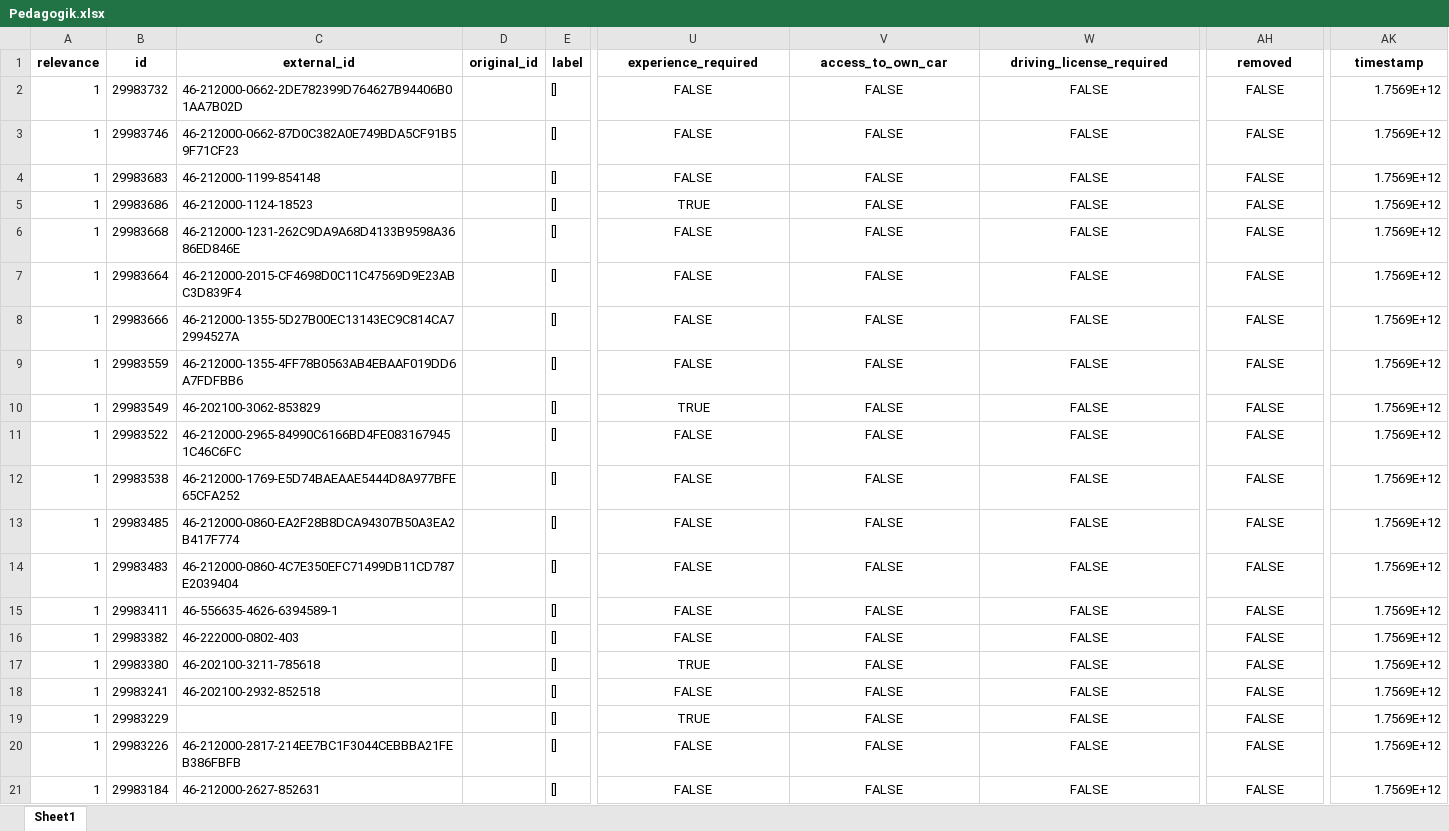
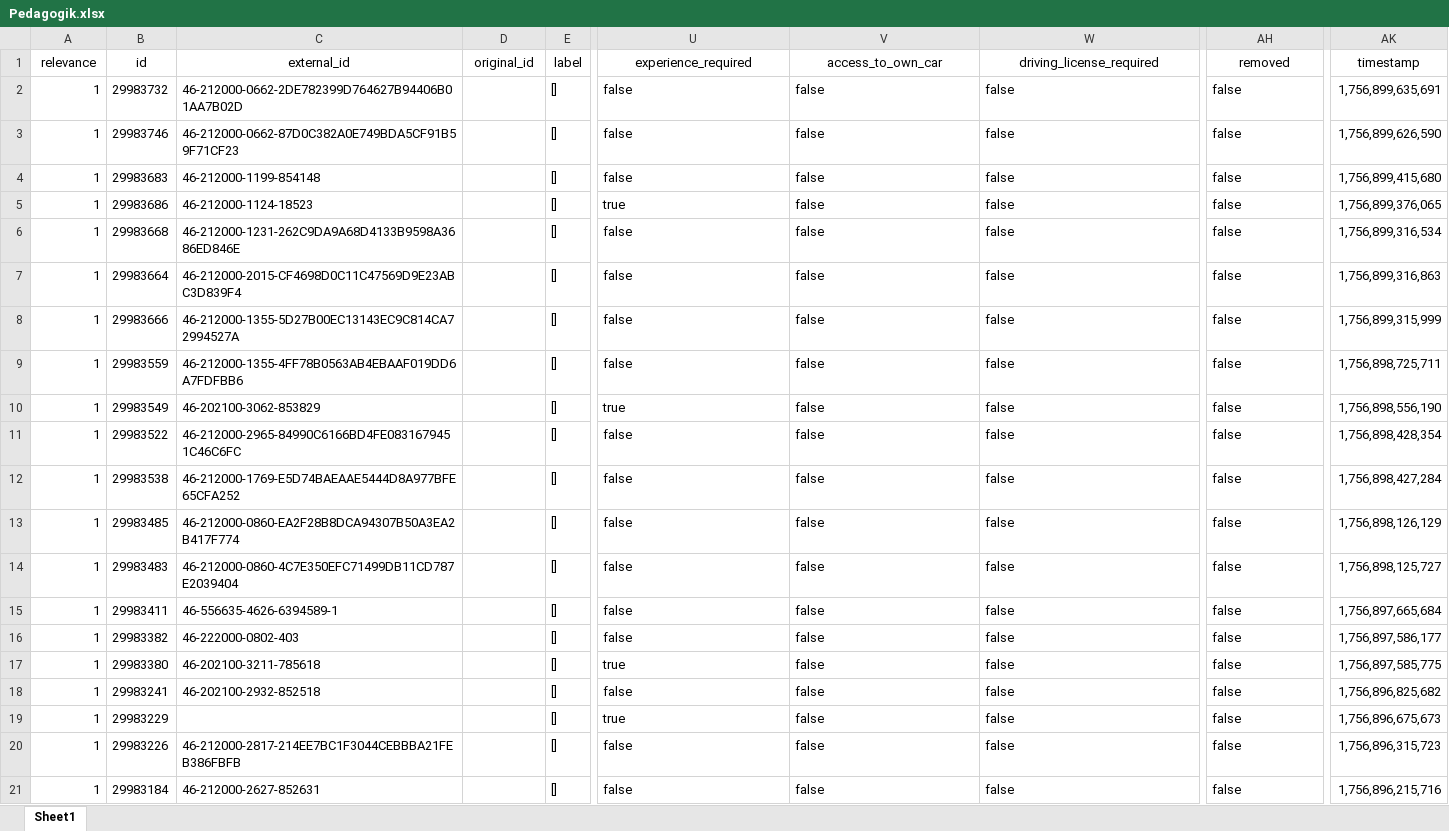
Before and after one commit to fredrikkron/data_wh_project_group_7, an Excel workbook: explorations/eda.freja/Pedagogik.xlsx, sheet Sheet1, drawn as a sheet; only a part is shown, gaps mark what is left out; values as stored, in another font and other column widths than the file's, no borders; the diff covers the shown part only; the diff names each change by its address in the sheet, - before the commit and + after, or states it on an @@ line.

```diff
--- a/explorations/eda.freja/Pedagogik.xlsx (sheet Sheet1)
+++ b/explorations/eda.freja/Pedagogik.xlsx (sheet Sheet1)
-A1:AK1 bold: on
+A1:AK1 bold: off
-U2:U4 (experience_required): FALSE
+U2:U4 (experience_required): false
-U2:W21 alignment: center
+U2:W21 alignment: left
-V2:V21 (access_to_own_car): FALSE
+V2:V21 (access_to_own_car): false
-W2:W21 (driving_license_required): FALSE
+W2:W21 (driving_license_required): false
-AH2:AH21 (removed): FALSE
+AH2:AH21 (removed): false
-AH2:AH21 alignment: center
+AH2:AH21 alignment: left
-AK2 (timestamp): 1.7569E+12
+AK2 (timestamp): 1,756,899,635,691
-AK3 (timestamp): 1.7569E+12
+AK3 (timestamp): 1,756,899,626,590
-AK4 (timestamp): 1.7569E+12
+AK4 (timestamp): 1,756,899,415,680
-U5 (experience_required): TRUE
+U5 (experience_required): true
-AK5 (timestamp): 1.7569E+12
+AK5 (timestamp): 1,756,899,376,065
-U6:U9 (experience_required): FALSE
+U6:U9 (experience_required): false
-AK6 (timestamp): 1.7569E+12
+AK6 (timestamp): 1,756,899,316,534
-AK7 (timestamp): 1.7569E+12
+AK7 (timestamp): 1,756,899,316,863
-AK8 (timestamp): 1.7569E+12
+AK8 (timestamp): 1,756,899,315,999
-AK9 (timestamp): 1.7569E+12
+AK9 (timestamp): 1,756,898,725,711
-U10 (experience_required): TRUE
+U10 (experience_required): true
-AK10 (timestamp): 1.7569E+12
+AK10 (timestamp): 1,756,898,556,190
-U11:U16 (experience_required): FALSE
+U11:U16 (experience_required): false
-AK11 (timestamp): 1.7569E+12
+AK11 (timestamp): 1,756,898,428,354
-AK12 (timestamp): 1.7569E+12
+AK12 (timestamp): 1,756,898,427,284
-AK13 (timestamp): 1.7569E+12
+AK13 (timestamp): 1,756,898,126,129
-AK14 (timestamp): 1.7569E+12
+AK14 (timestamp): 1,756,898,125,727
-AK15 (timestamp): 1.7569E+12
+AK15 (timestamp): 1,756,897,665,684
-AK16 (timestamp): 1.7569E+12
+AK16 (timestamp): 1,756,897,586,177
-U17 (experience_required): TRUE
+U17 (experience_required): true
-AK17 (timestamp): 1.7569E+12
+AK17 (timestamp): 1,756,897,585,775
-U18 (experience_required): FALSE
+U18 (experience_required): false
-AK18 (timestamp): 1.7569E+12
+AK18 (timestamp): 1,756,896,825,682
-U19 (experience_required): TRUE
+U19 (experience_required): true
-AK19 (timestamp): 1.7569E+12
+AK19 (timestamp): 1,756,896,675,673
-U20:U21 (experience_required): FALSE
+U20:U21 (experience_required): false
-AK20 (timestamp): 1.7569E+12
+AK20 (timestamp): 1,756,896,315,723
-AK21 (timestamp): 1.7569E+12
+AK21 (timestamp): 1,756,896,215,716
```
Also changed, not shown: cell formats elsewhere in this sheet, 4 other files.
